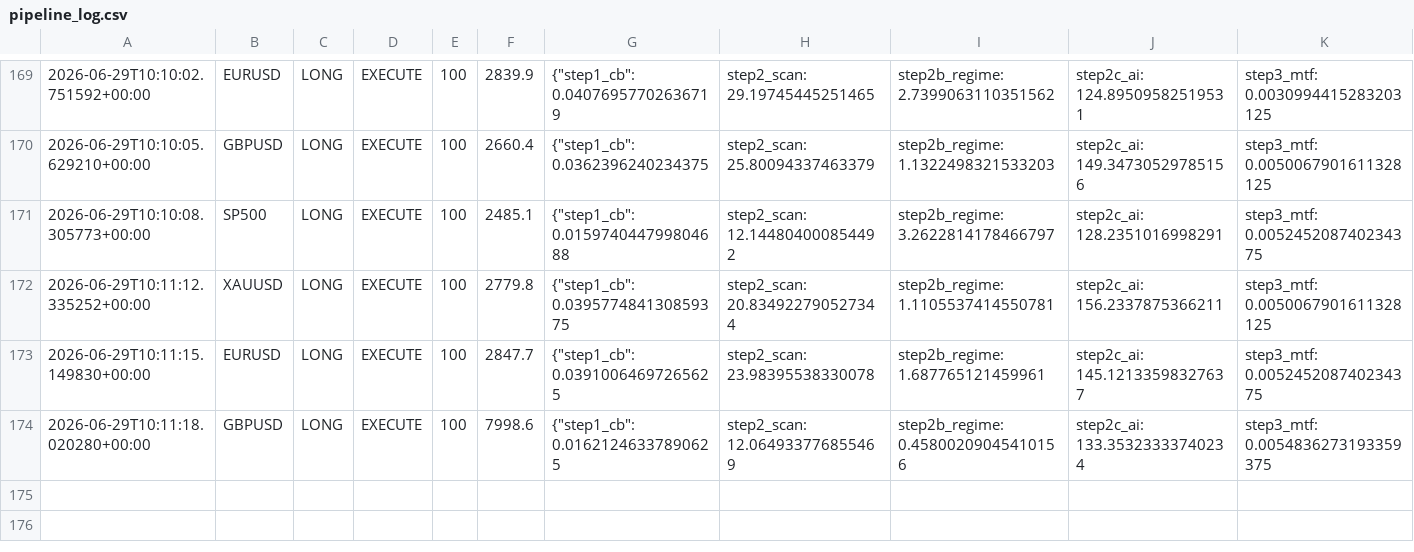
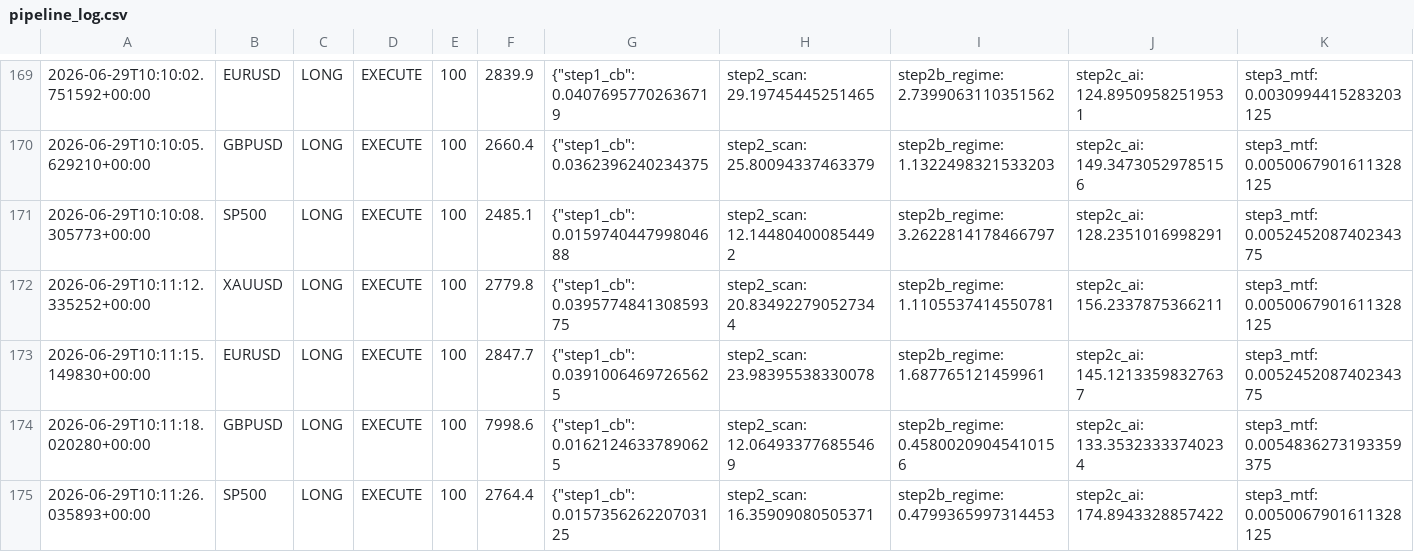
Before and after one commit to Ajay-NooB143/exchange_gateway, a CSV file: logs/pipeline_log.csv, drawn as a sheet; only a part is shown, gaps mark what is left out; rows hold the shown columns only; the diff names each change by its address in the sheet, - before the commit and + after, or states it on an @@ line.

Commit message:
signal: XAUUSD LONG 100 2026-06-29T10:12:30.626610+00:00

```diff
--- a/logs/pipeline_log.csv
+++ b/logs/pipeline_log.csv
+row 175: 2026-06-29T10:11:26.035893+00:00 | SP500 | LONG | EXECUTE | 100 | 2764.4 | {"step1_cb": 0.015735626220703125 | step2_scan: 16.35909080505371 | step2b_regime: 0.4799365997314453 | step2c_ai: 174.8943328857422 | step3_mtf: 0.0050067901611328125
```
Also changed, not shown: logs/signals_XAUUSD.csv, 3 other files.
